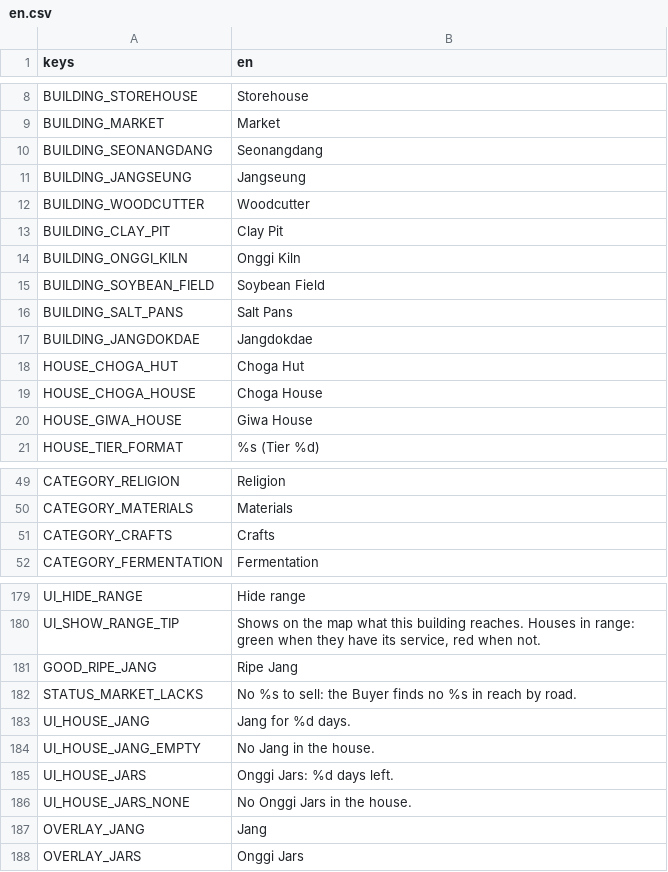
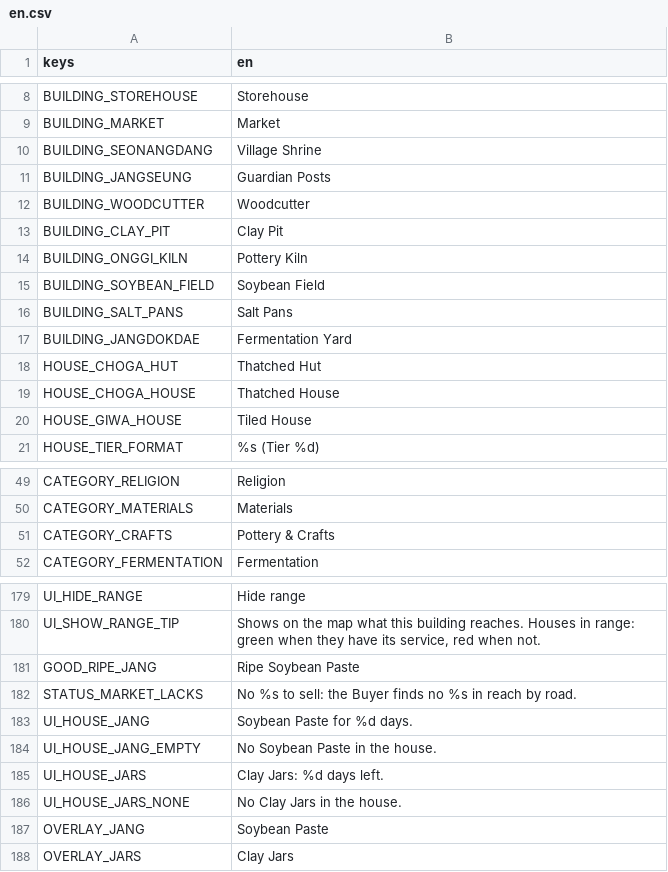
Before and after one commit to MarkoElFuego/Korea-Golden-Kingdom, a CSV file: data/text/en.csv, drawn as a sheet; only a part is shown, gaps mark what is left out; the diff covers the shown part only.

```diff
--- a/data/text/en.csv
+++ b/data/text/en.csv
@@ -9,13 +9,13 @@ BUILDING_STOREHOUSE,Storehouse
 BUILDING_MARKET,Market
-BUILDING_SEONANGDANG,Seonangdang
-BUILDING_JANGSEUNG,Jangseung
+BUILDING_SEONANGDANG,Village Shrine
+BUILDING_JANGSEUNG,Guardian Posts
 BUILDING_WOODCUTTER,Woodcutter
 BUILDING_CLAY_PIT,Clay Pit
-BUILDING_ONGGI_KILN,Onggi Kiln
+BUILDING_ONGGI_KILN,Pottery Kiln
 BUILDING_SOYBEAN_FIELD,Soybean Field
 BUILDING_SALT_PANS,Salt Pans
-BUILDING_JANGDOKDAE,Jangdokdae
-HOUSE_CHOGA_HUT,Choga Hut
-HOUSE_CHOGA_HOUSE,Choga House
-HOUSE_GIWA_HOUSE,Giwa House
+BUILDING_JANGDOKDAE,Fermentation Yard
+HOUSE_CHOGA_HUT,Thatched Hut
+HOUSE_CHOGA_HOUSE,Thatched House
+HOUSE_GIWA_HOUSE,Tiled House
 HOUSE_TIER_FORMAT,%s (Tier %d)
@@ -50,3 +50,3 @@ CATEGORY_RELIGION,Religion
 CATEGORY_MATERIALS,Materials
-CATEGORY_CRAFTS,Crafts
+CATEGORY_CRAFTS,Pottery & Crafts
 CATEGORY_FERMENTATION,Fermentation
@@ -183,9 +183,9 @@ UI_HIDE_RANGE,Hide range
 UI_SHOW_RANGE_TIP,"Shows on the map what this building reaches. Houses in range: green when they have its service, red when not."
-GOOD_RIPE_JANG,Ripe Jang
+GOOD_RIPE_JANG,Ripe Soybean Paste
 STATUS_MARKET_LACKS,"No %s to sell: the Buyer finds no %s in reach by road."
-UI_HOUSE_JANG,"Jang for %d days."
-UI_HOUSE_JANG_EMPTY,No Jang in the house.
-UI_HOUSE_JARS,"Onggi Jars: %d days left."
-UI_HOUSE_JARS_NONE,No Onggi Jars in the house.
-OVERLAY_JANG,Jang
-OVERLAY_JARS,Onggi Jars
+UI_HOUSE_JANG,"Soybean Paste for %d days."
+UI_HOUSE_JANG_EMPTY,No Soybean Paste in the house.
+UI_HOUSE_JARS,"Clay Jars: %d days left."
+UI_HOUSE_JARS_NONE,No Clay Jars in the house.
+OVERLAY_JANG,Soybean Paste
+OVERLAY_JARS,Clay Jars
```
Also changed, not shown: 11 edited cells elsewhere in this file, 3 other files.
